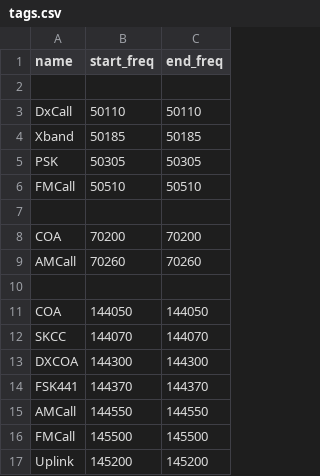
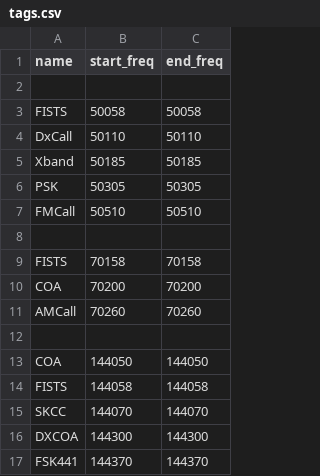
Before and after one commit to grahamwhaley/bandplan_plotter, a CSV file: rsgb_uvhf/tags.csv, drawn as a sheet; only a part is shown; the shorter side is filled out with more unchanged rows; the diff names each change by its address in the sheet, - before the commit and + after, or states it on an @@ line.

Commit message:
rsgb_uvhf: add missing FISTS frequencies
Oops, missed the FISTS frequencies from the U/VHF bandplan.
Add them in. Bump the version.

Signed-off-by: Graham Whaley <graham.whaley@gmail.com>

```diff
--- a/rsgb_uvhf/tags.csv
+++ b/rsgb_uvhf/tags.csv
+row 3: FISTS | 50058 | 50058
+row 9: FISTS | 70158 | 70158
+row 14: FISTS | 144058 | 144058
```
Also changed, not shown: 1 other file.
